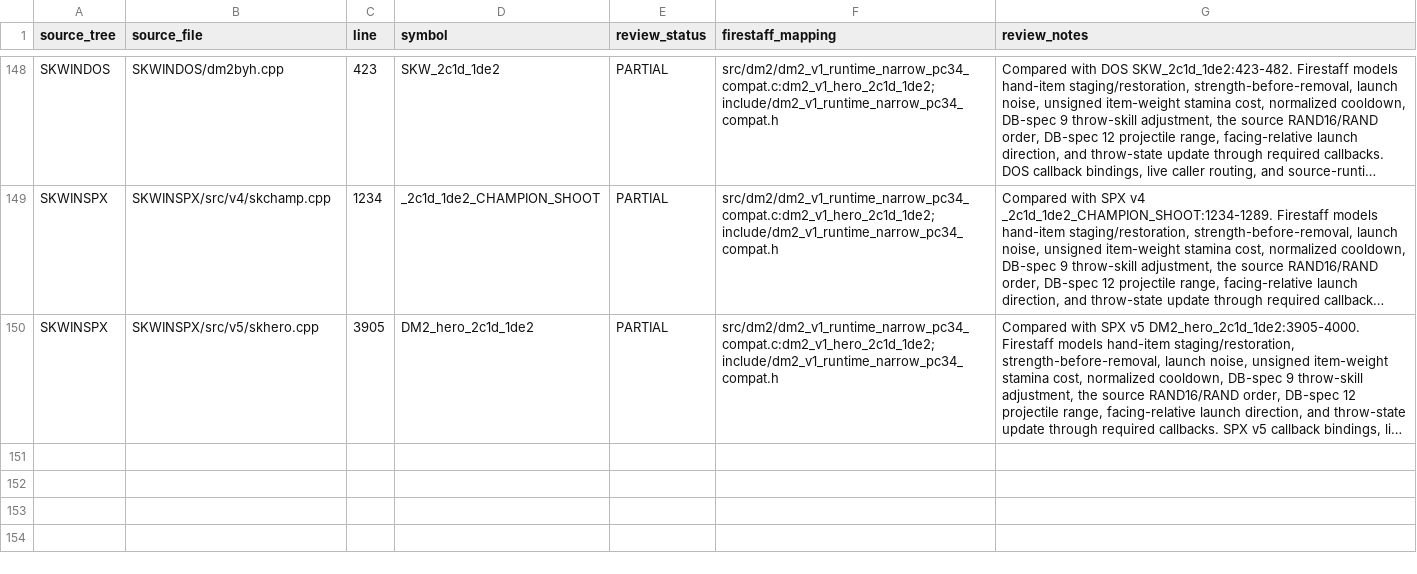
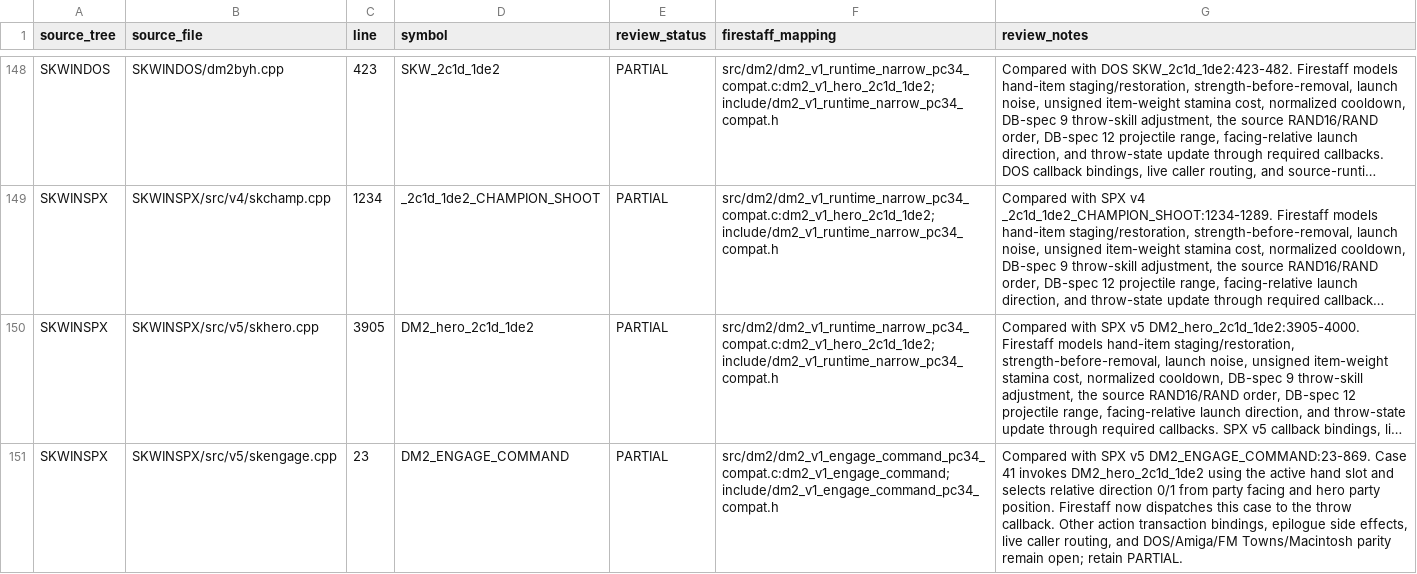
Before and after one commit to yeager/firestaff, a TSV file: docs/reference/audits/SKPROJECT_DM2_ACTIVE_SOURCE_REVIEW.tsv, drawn as a sheet; only a part is shown, gaps mark what is left out; long unchanged cells end in …; the diff names each change by its address in the sheet, - before the commit and + after, or states it on an @@ line.

Commit message:
fix(dm2): dispatch engage case 41 as throw

```diff
--- a/docs/reference/audits/SKPROJECT_DM2_ACTIVE_SOURCE_REVIEW.tsv
+++ b/docs/reference/audits/SKPROJECT_DM2_ACTIVE_SOURCE_REVIEW.tsv
+row 151: SKWINSPX | SKWINSPX/src/v5/skengage.cpp | 23 | DM2_ENGAGE_COMMAND | PARTIAL | src/dm2/dm2_v1_engage_command_pc34_compat.c:dm2_v1_engage_command; include/dm2_v1_engage_command_pc34_compat.h | Compared with SPX v5 DM2_ENGAGE_COMMAND:23-869. Case 41 invokes DM2_hero_2c1d_1de2 using the active hand slot and selects relative direction 0/1 from party facing and hero party position. Firestaff now dispatches this case to the throw callback. Other action transaction bindings, epilogue side effects, live caller routing, and DOS/Amiga/FM Towns/Macintosh parity remain open; retain PARTIAL.
```
Also changed, not shown: docs/reference/audits/SKPROJECT_DM2_NAMED_SYMBOL_AUDIT.tsv, 5 other files.
